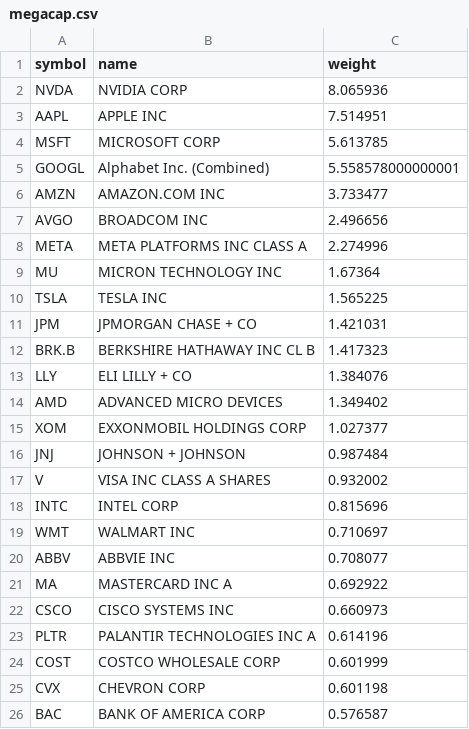
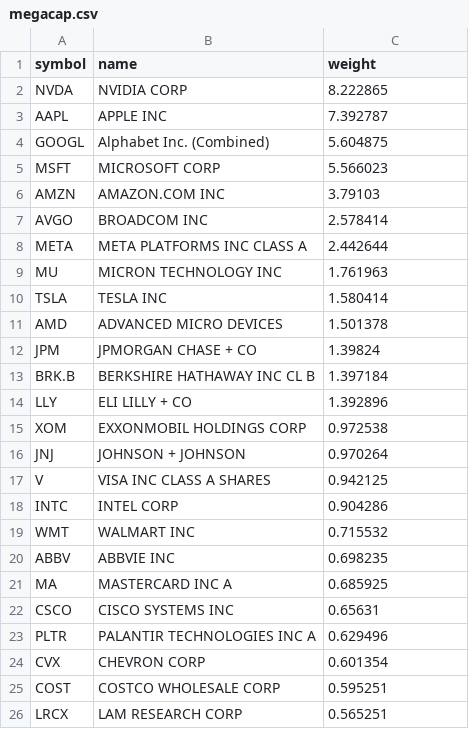
Before and after one commit to zacseidel/momentum, a CSV file: data/universe/megacap.csv, drawn as a sheet.

```diff
--- a/data/universe/megacap.csv
+++ b/data/universe/megacap.csv
@@ -1,26 +1,26 @@
 symbol,name,weight
-NVDA,NVIDIA CORP,8.065936
-AAPL,APPLE INC,7.514951
-MSFT,MICROSOFT CORP,5.613785
-GOOGL,Alphabet Inc. (Combined),5.558578000000001
-AMZN,AMAZON.COM INC,3.733477
-AVGO,BROADCOM INC,2.496656
-META,META PLATFORMS INC CLASS A,2.274996
-MU,MICRON TECHNOLOGY INC,1.67364
-TSLA,TESLA INC,1.565225
-JPM,JPMORGAN CHASE + CO,1.421031
-BRK.B,BERKSHIRE HATHAWAY INC CL B,1.417323
-LLY,ELI LILLY + CO,1.384076
-AMD,ADVANCED MICRO DEVICES,1.349402
-XOM,EXXONMOBIL HOLDINGS CORP,1.027377
-JNJ,JOHNSON + JOHNSON,0.987484
-V,VISA INC CLASS A SHARES,0.932002
-INTC,INTEL CORP,0.815696
-WMT,WALMART INC,0.710697
-ABBV,ABBVIE INC,0.708077
-MA,MASTERCARD INC   A,0.692922
-CSCO,CISCO SYSTEMS INC,0.660973
-PLTR,PALANTIR TECHNOLOGIES INC A,0.614196
-COST,COSTCO WHOLESALE CORP,0.601999
-CVX,CHEVRON CORP,0.601198
-BAC,BANK OF AMERICA CORP,0.576587
+NVDA,NVIDIA CORP,8.222865
+AAPL,APPLE INC,7.392787
+GOOGL,Alphabet Inc. (Combined),5.604875
+MSFT,MICROSOFT CORP,5.566023
+AMZN,AMAZON.COM INC,3.79103
+AVGO,BROADCOM INC,2.578414
+META,META PLATFORMS INC CLASS A,2.442644
+MU,MICRON TECHNOLOGY INC,1.761963
+TSLA,TESLA INC,1.580414
+AMD,ADVANCED MICRO DEVICES,1.501378
+JPM,JPMORGAN CHASE + CO,1.39824
+BRK.B,BERKSHIRE HATHAWAY INC CL B,1.397184
+LLY,ELI LILLY + CO,1.392896
+XOM,EXXONMOBIL HOLDINGS CORP,0.972538
+JNJ,JOHNSON + JOHNSON,0.970264
+V,VISA INC CLASS A SHARES,0.942125
+INTC,INTEL CORP,0.904286
+WMT,WALMART INC,0.715532
+ABBV,ABBVIE INC,0.698235
+MA,MASTERCARD INC   A,0.685925
+CSCO,CISCO SYSTEMS INC,0.65631
+PLTR,PALANTIR TECHNOLOGIES INC A,0.629496
+CVX,CHEVRON CORP,0.601354
+COST,COSTCO WHOLESALE CORP,0.595251
+LRCX,LAM RESEARCH CORP,0.565251
```
Also changed, not shown: data/universe/change_log.csv, data/universe/munger.csv, 8 other files.
